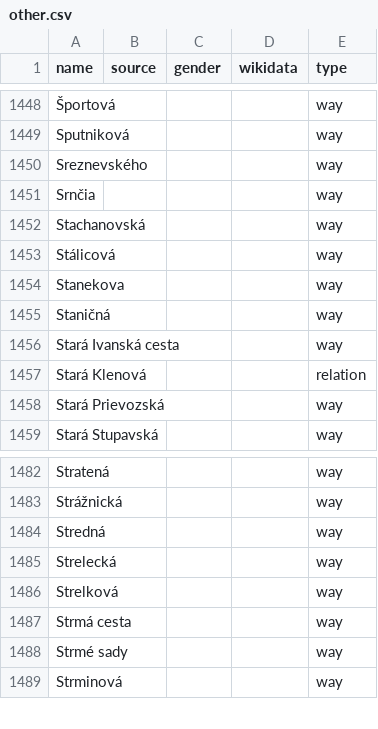
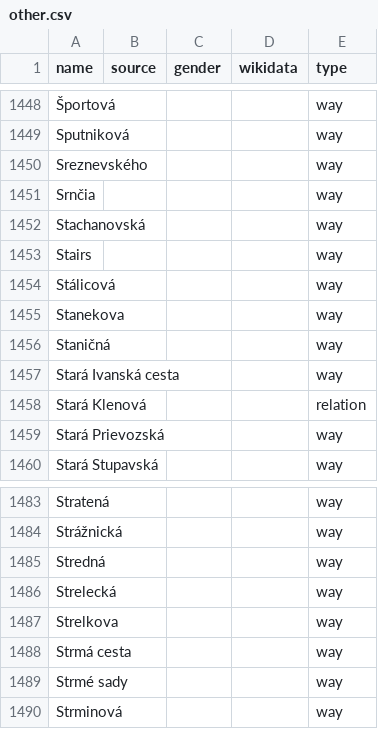
Before and after one commit to EqualStreetNames/equalstreetnames-bratislava, a CSV file: data/other.csv, drawn as a sheet; only a part is shown, gaps mark what is left out.

```diff
--- a/data/other.csv
+++ b/data/other.csv
@@ -1452,2 +1452,3 @@ Srnčia,,,,way
 Stachanovská,,,,way
+Stairs,,,,way
 Stálicová,,,,way
@@ -1485,3 +1486,3 @@ Stredná,,,,way
 Strelecká,,,,way
-Strelková,,,,way
+Strelkova,,,,way
 "Strmá cesta",,,,way
```
Also changed, not shown: 4 other files.
